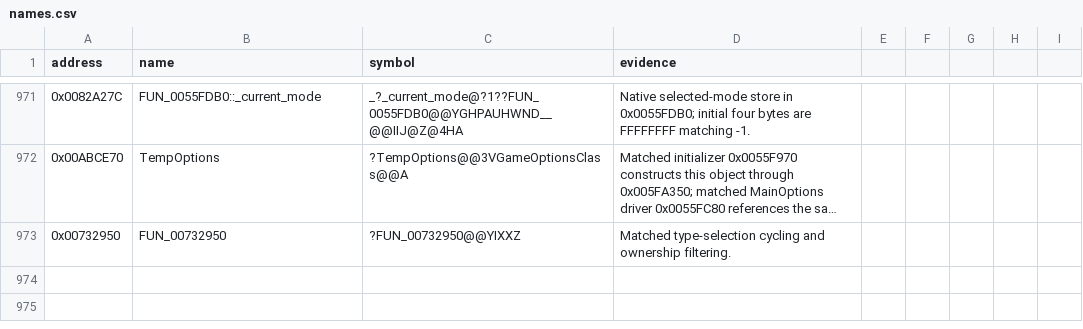
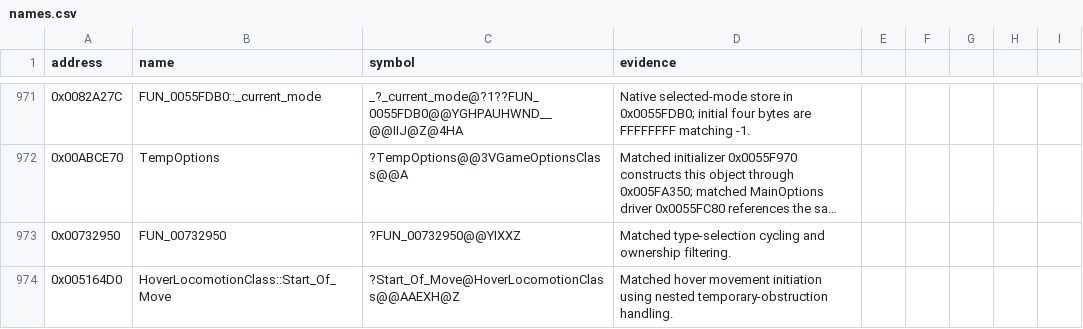
Before and after one commit to gibbo101/ra2-decomp, a CSV file: data/names.csv, drawn as a sheet; only a part is shown, gaps mark what is left out; long unchanged cells end in …; the diff names each change by its address in the sheet, - before the commit and + after, or states it on an @@ line.

Commit message:
Complete Hover Start_Of_Move matching

```diff
--- a/data/names.csv
+++ b/data/names.csv
+row 974: 0x005164D0 | HoverLocomotionClass::Start_Of_Move | ?Start_Of_Move@HoverLocomotionClass@@AAEXH@Z | Matched hover movement initiation using nested temporary-obstruction handling.
```
Also changed, not shown: 1 other file.
